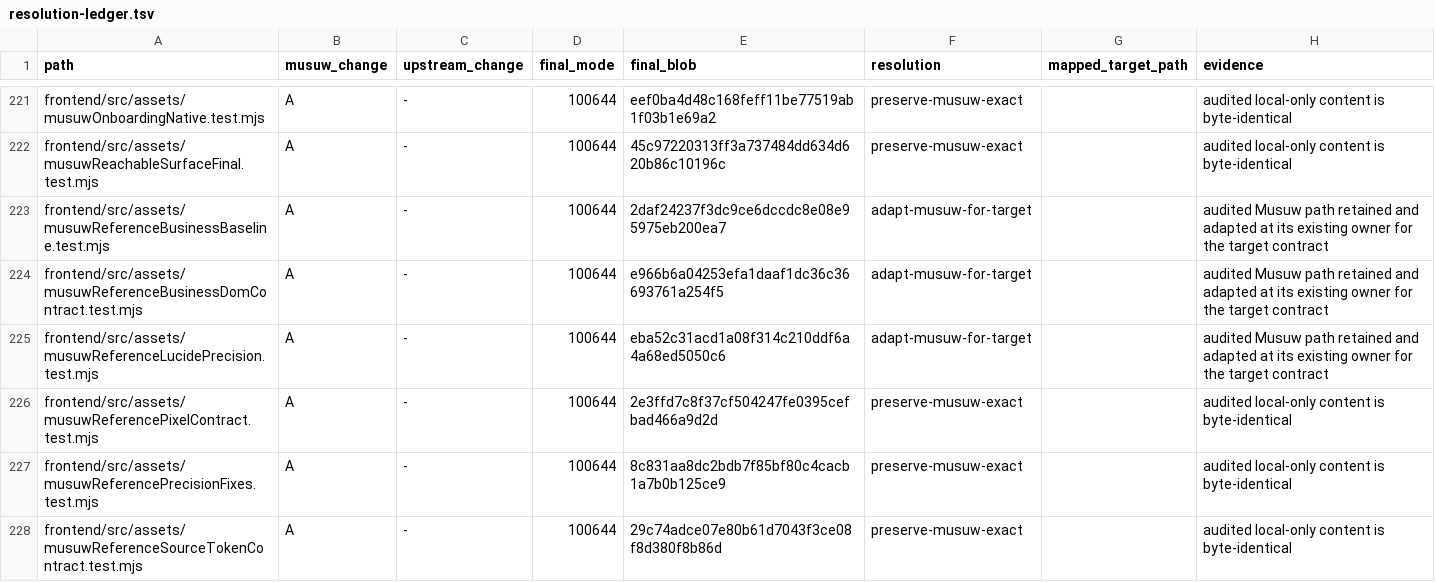
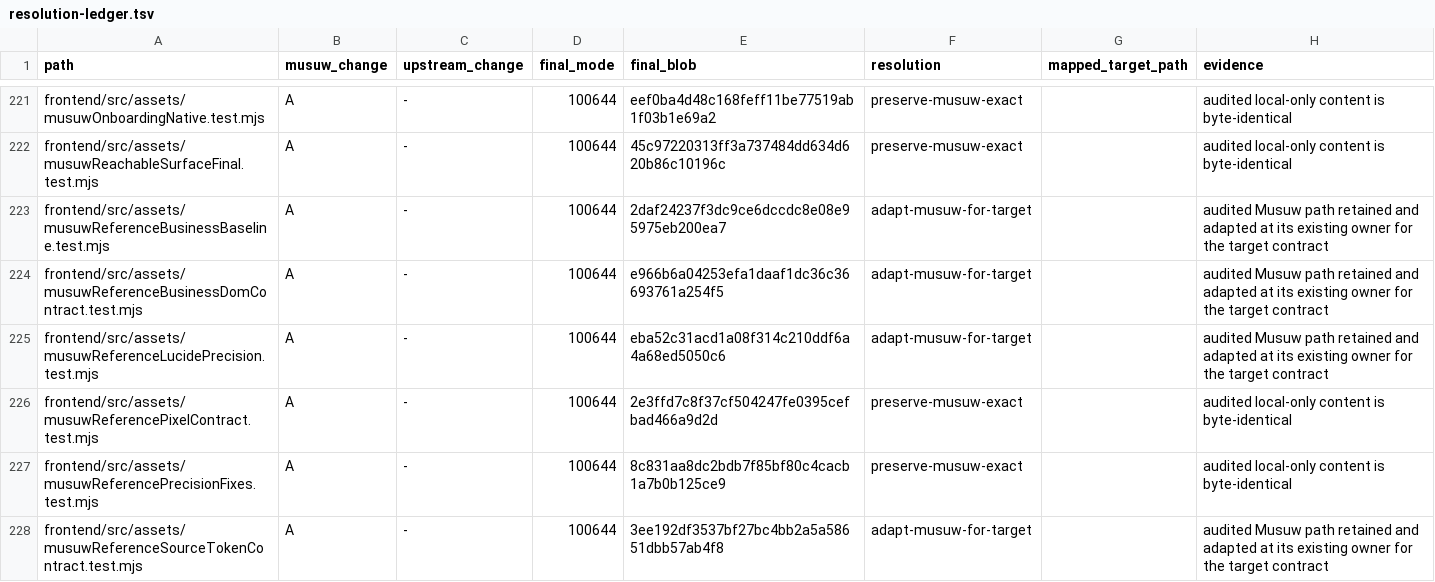
Before and after one commit to estromeglovettgen-coder/musuw, a TSV file: third_party/weknora/upgrades/81142df/resolution-ledger.tsv, drawn as a sheet; only a part is shown, gaps mark what is left out; the diff covers the shown part only.

```diff
--- a/third_party/weknora/upgrades/81142df/resolution-ledger.tsv
+++ b/third_party/weknora/upgrades/81142df/resolution-ledger.tsv
@@ -227,2 +227,2 @@ frontend/src/assets/musuwReferencePixelContract.test.mjs	A	-	100644	2e3ffd7c8f37
 frontend/src/assets/musuwReferencePrecisionFixes.test.mjs	A	-	100644	8c831aa8dc2bdb7f85bf80c4cacb1a7b0b125ce9	preserve-musuw-exact		audited local-only content is byte-identical
-frontend/src/assets/musuwReferenceSourceTokenContract.test.mjs	A	-	100644	29c74adce07e80b61d7043f3ce08f8d380f8b86d	preserve-musuw-exact		audited local-only content is byte-identical
+frontend/src/assets/musuwReferenceSourceTokenContract.test.mjs	A	-	100644	3ee192df3537bf27bc4bb2a5a58651dbb57ab4f8	adapt-musuw-for-target		audited Musuw path retained and adapted at its existing owner for the target contract
```
Also changed, not shown: 7 edited cells elsewhere in this file, 11 other files.
